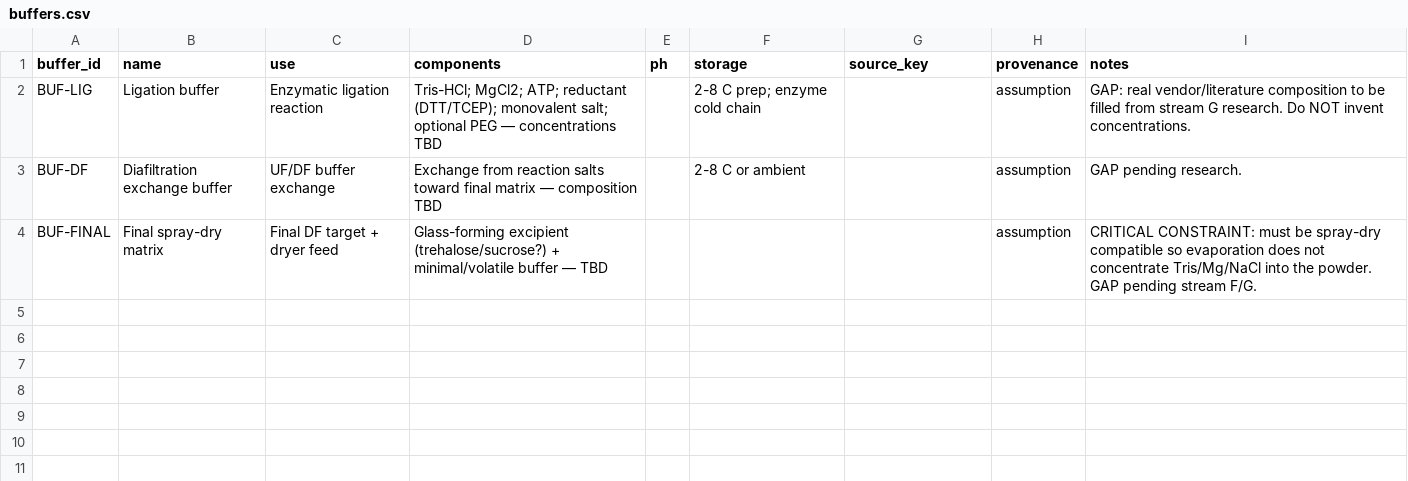
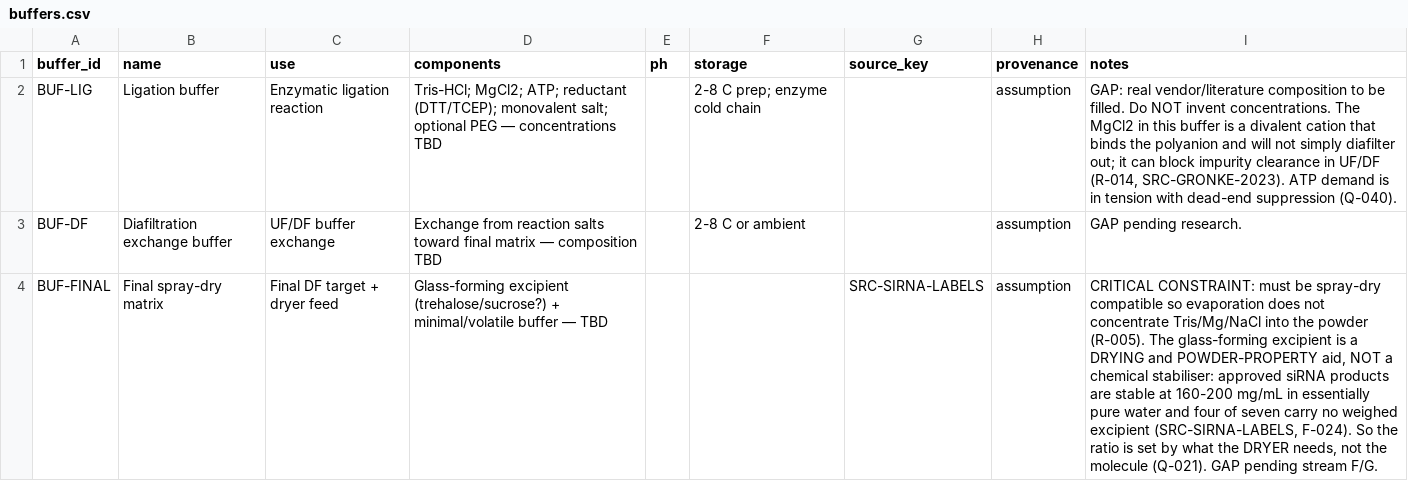
Before and after one commit to theqtl/HelloWorld, a CSV file: data/buffers.csv, drawn as a sheet; the diff names each change by its address in the sheet, - before the commit and + after, or states it on an @@ line.

```diff
--- a/data/buffers.csv
+++ b/data/buffers.csv
-I2 (notes): …to be filled from stream G research. Do NOT invent concentrations.
+I2 (notes): …to be filled. Do NOT invent concentrations. The MgCl2 in this buffer is a divalent cation that binds the polyanion and will not simply diafilter out; it can block impurity clearance in UF/DF (R-014, SRC-GRONKE-2023). ATP demand is in tension with dead-end suppression (Q-040).
-G4 (source_key): (empty)
+G4 (source_key): SRC-SIRNA-LABELS
-I4 (notes): …into the powder. GAP pending…
+I4 (notes): …into the powder (R-005). The glass-forming excipient is a DRYING and POWDER-PROPERTY aid, NOT a chemical stabiliser: approved siRNA products are stable at 160-200 mg/mL in essentially pure water and four of seven carry no weighed excipient (SRC-SIRNA-LABELS, F-024). So the ratio is set by what the DRYER needs, not the molecule (Q-021). GAP pending…
```
Also changed, not shown: data/equipment.csv, data/parameters.csv, 21 other files.
